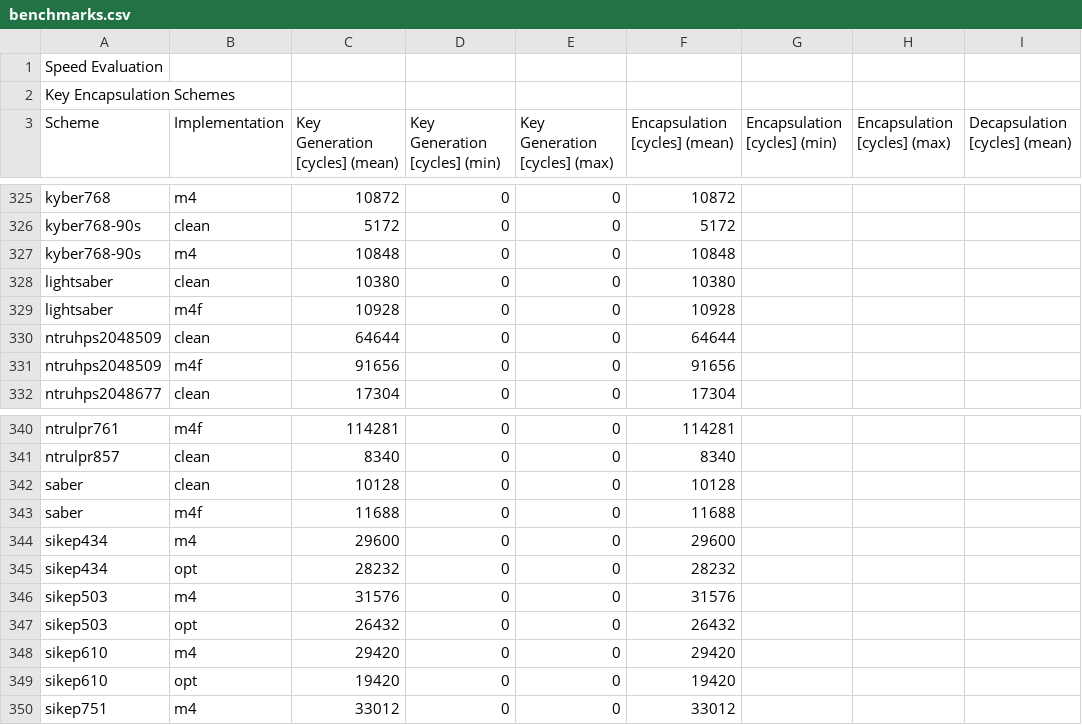
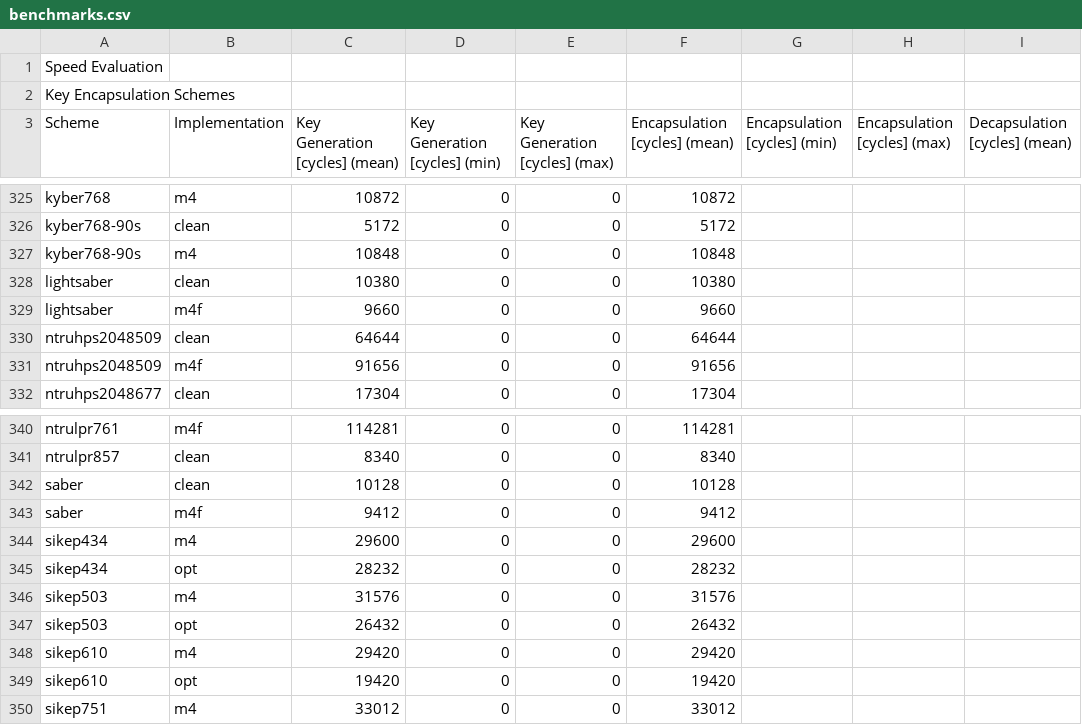
Before and after one commit to mupq/pqm4, a CSV file: benchmarks.csv, drawn as a sheet; only a part is shown, gaps mark what is left out; the diff covers the shown part only; the diff names each change by its address in the sheet, - before the commit and + after, or states it on an @@ line.

```diff
--- a/benchmarks.csv
+++ b/benchmarks.csv
-C329 (Key Generation [cycles] (mean)): 10928
+C329 (Key Generation [cycles] (mean)): 9660
-F329 (Encapsulation [cycles] (mean)): 10928
+F329 (Encapsulation [cycles] (mean)): 9660
-C343 (Key Generation [cycles] (mean)): 11688
+C343 (Key Generation [cycles] (mean)): 9412
-F343 (Encapsulation [cycles] (mean)): 11688
+F343 (Encapsulation [cycles] (mean)): 9412
```
Also changed, not shown: 9 added rows, 9 removed rows and 2 edited cells elsewhere in this file, 1 other file.
